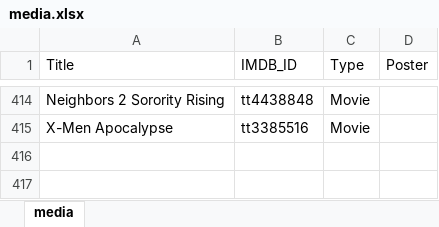
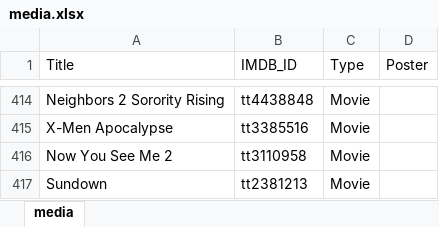
Before and after one commit to GrayYoung/grayyoung.github.io, an Excel workbook: data/media.xlsx, sheet media, drawn as a sheet; only a part is shown, gaps mark what is left out; values as stored, in another font and other column widths than the file's, no borders; table styles not drawn; the diff names each change by its address in the sheet, - before the commit and + after, or states it on an @@ line.

Commit message:
Add media data

```diff
--- a/data/media.xlsx (sheet media)
+++ b/data/media.xlsx (sheet media)
+row 416: Now You See Me 2 | tt3110958 | Movie
+row 417: Sundown | tt2381213 | Movie
```
Also changed, not shown: 26 other files.
